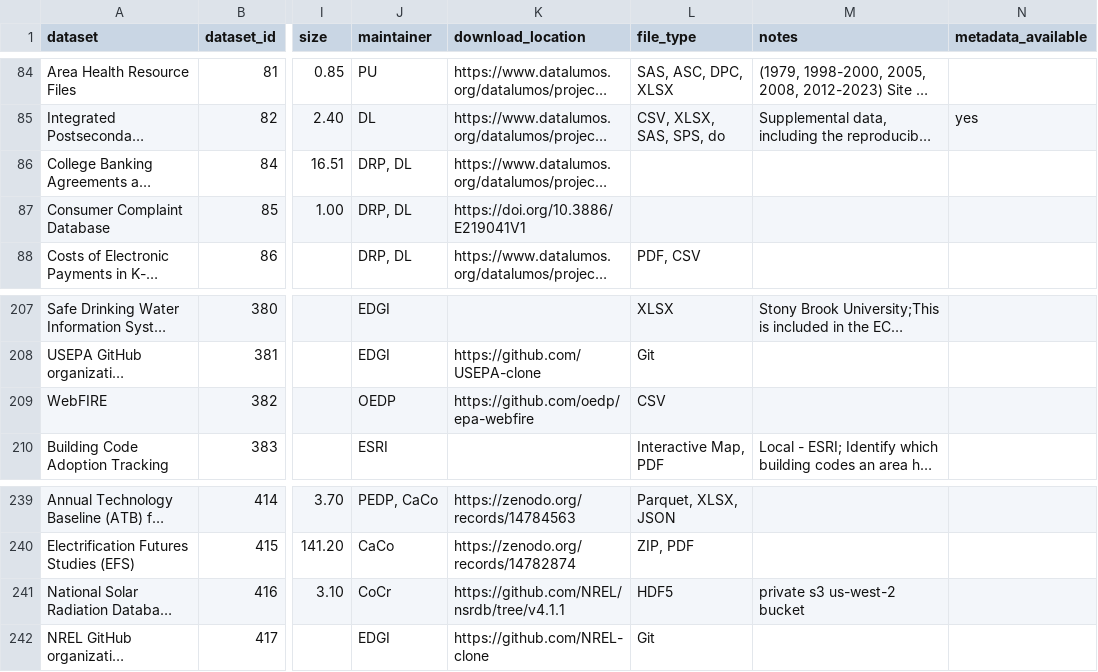
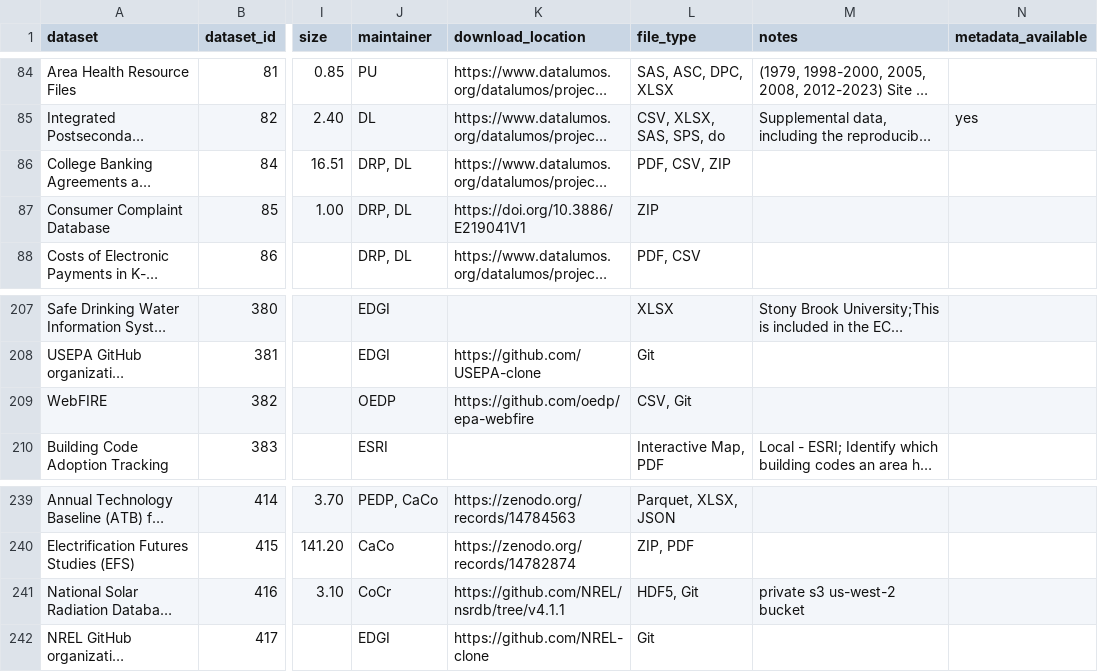
Before and after one commit to kaushik12/DataRescue_jkan, a CSV file: baserow_exports/datarescue_backups.csv, drawn as a sheet; only a part is shown, gaps mark what is left out; long unchanged cells end in …; the diff names each change by its address in the sheet, - before the commit and + after, or states it on an @@ line.

```diff
--- a/baserow_exports/datarescue_backups.csv
+++ b/baserow_exports/datarescue_backups.csv
-L86 (file_type): (empty)
+L86 (file_type): PDF, CSV, ZIP
-L87 (file_type): (empty)
+L87 (file_type): ZIP
-L209 (file_type): CSV
+L209 (file_type): CSV, Git
-L241 (file_type): HDF5
+L241 (file_type): HDF5, Git
```
